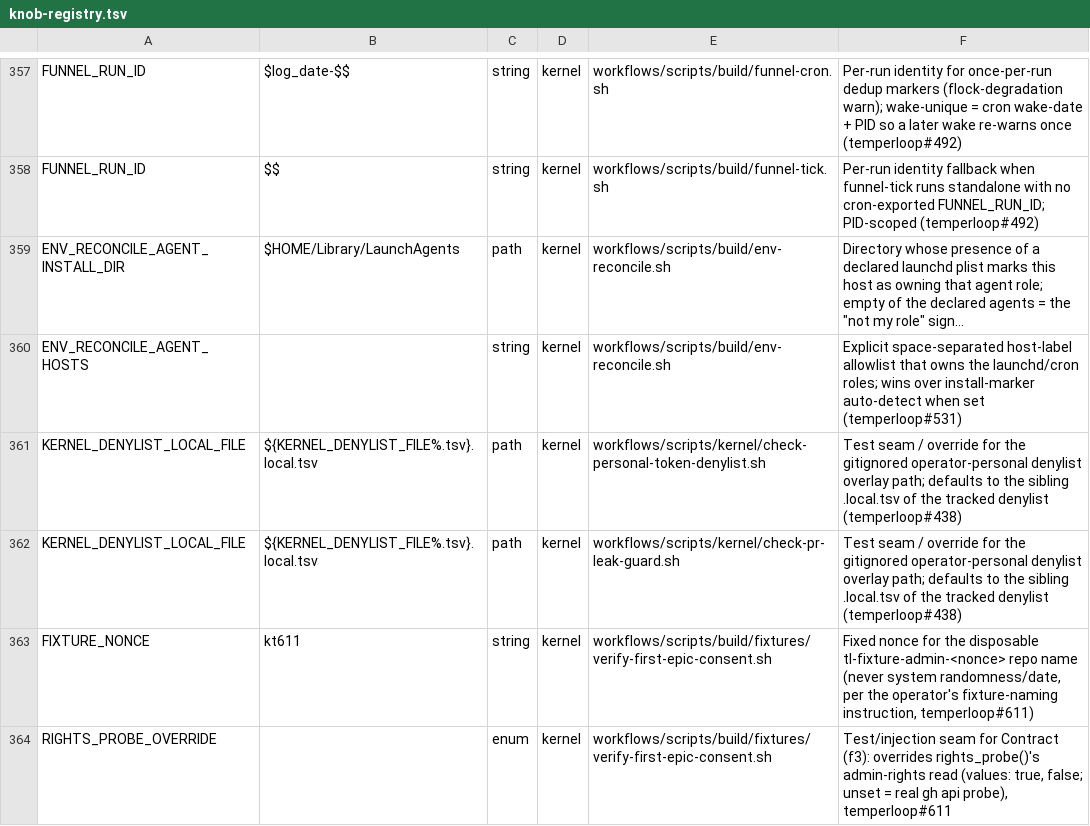
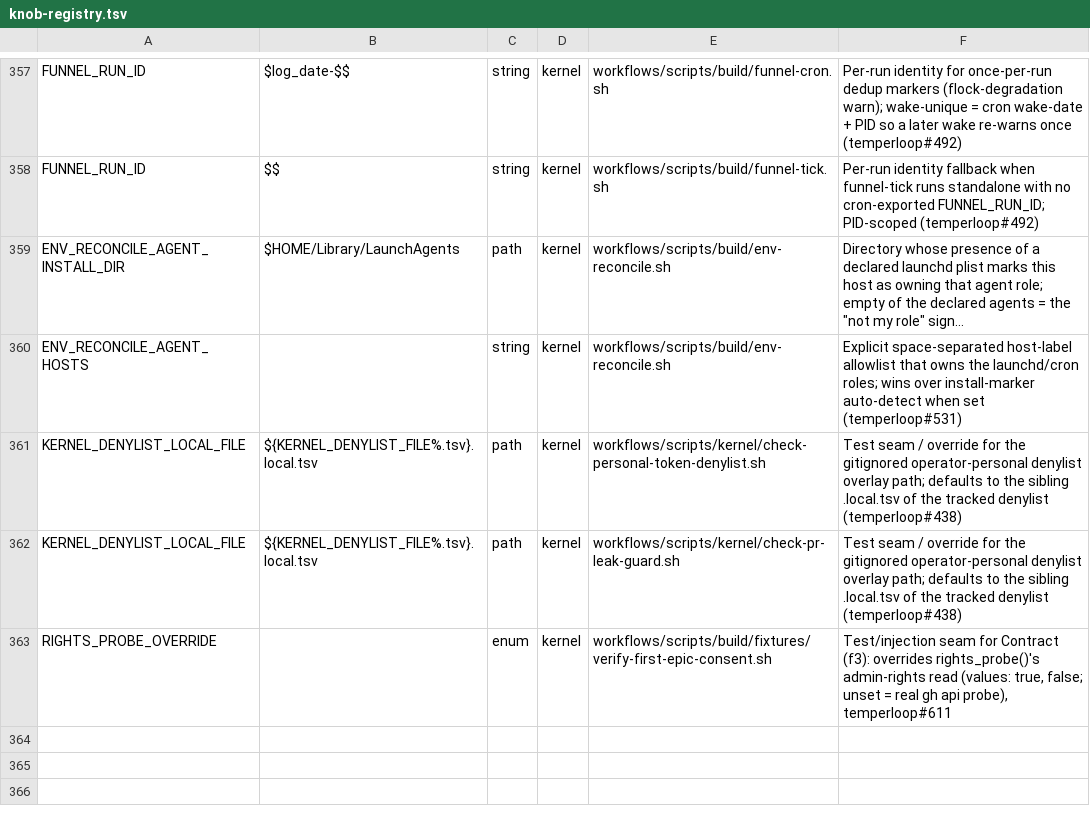
Before and after one commit to Towheads/temperloop, a TSV file: workflows/scripts/config/knob-registry.tsv, drawn as a sheet; only a part is shown, gaps mark what is left out; long unchanged cells end in …; the diff names each change by its address in the sheet, - before the commit and + after, or states it on an @@ line.

```diff
--- a/workflows/scripts/config/knob-registry.tsv
+++ b/workflows/scripts/config/knob-registry.tsv
-row 363: FIXTURE_NONCE | kt611 | string | kernel | workflows/scripts/build/fixtures/verify-first-epic-consent.sh | Fixed nonce for the disposable tl-fixture-admin-<nonce> repo name (never system randomness/date, per the operator's fixture-naming instruction, temperloop#611)
```
Also changed, not shown: 1 other file.
